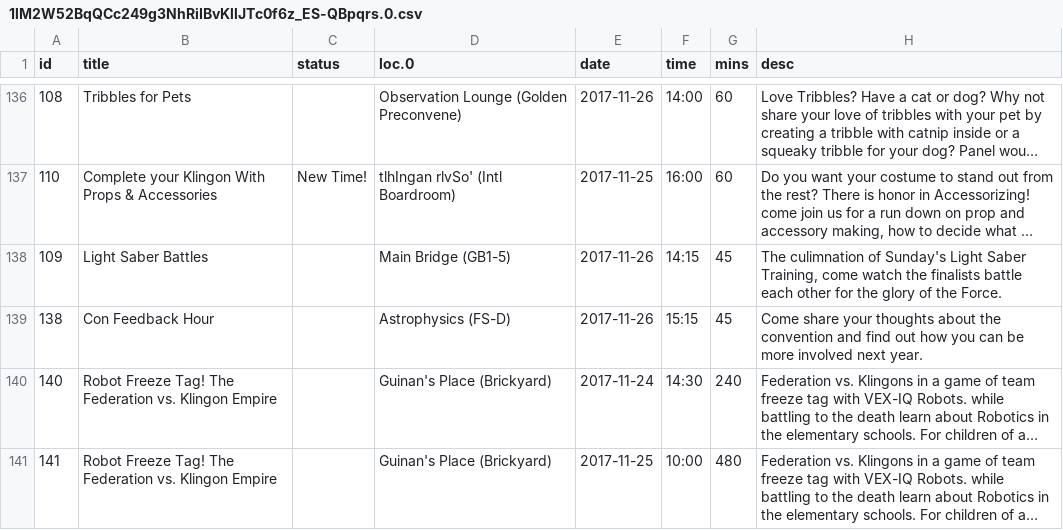
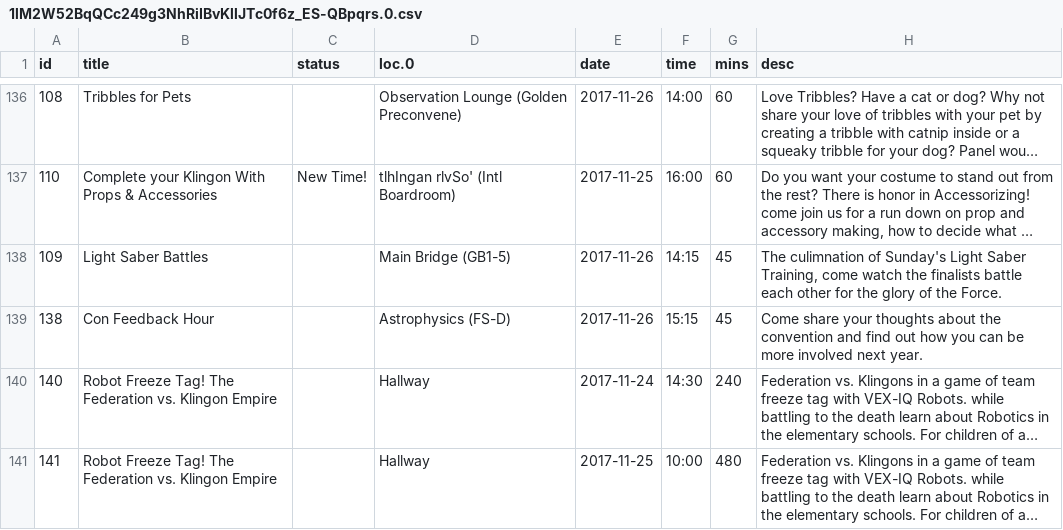
Before and after one commit to StarbaseIndy/StarbaseIndy, a CSV file: 2017/util/1lM2W52BqQCc249g3NhRiIBvKllJTc0f6z_ES-QBpqrs.0.csv, drawn as a sheet; only a part is shown, gaps mark what is left out; long unchanged cells end in …; the diff names each change by its address in the sheet, - before the commit and + after, or states it on an @@ line.

```diff
--- a/2017/util/1lM2W52BqQCc249g3NhRiIBvKllJTc0f6z_ES-QBpqrs.0.csv
+++ b/2017/util/1lM2W52BqQCc249g3NhRiIBvKllJTc0f6z_ES-QBpqrs.0.csv
-D140:D141 (loc.0): Guinan's Place (Brickyard)
+D140:D141 (loc.0): Hallway
```
Also changed, not shown: 2 other files.
